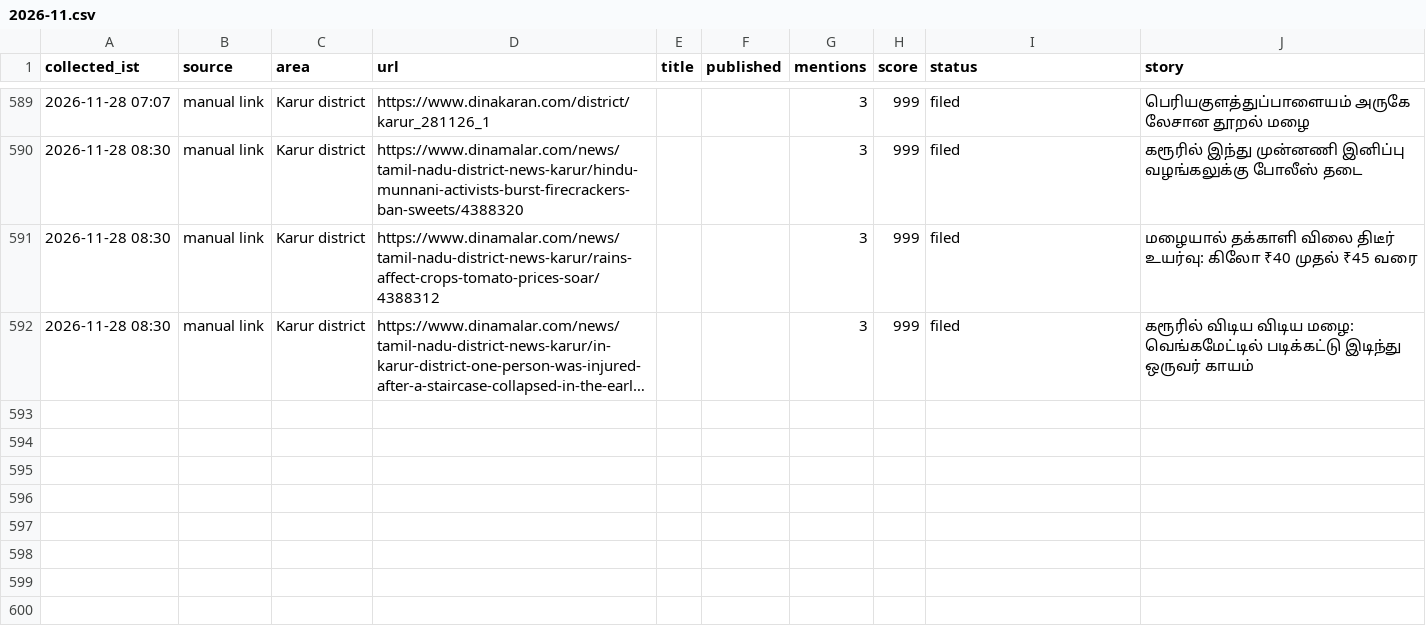
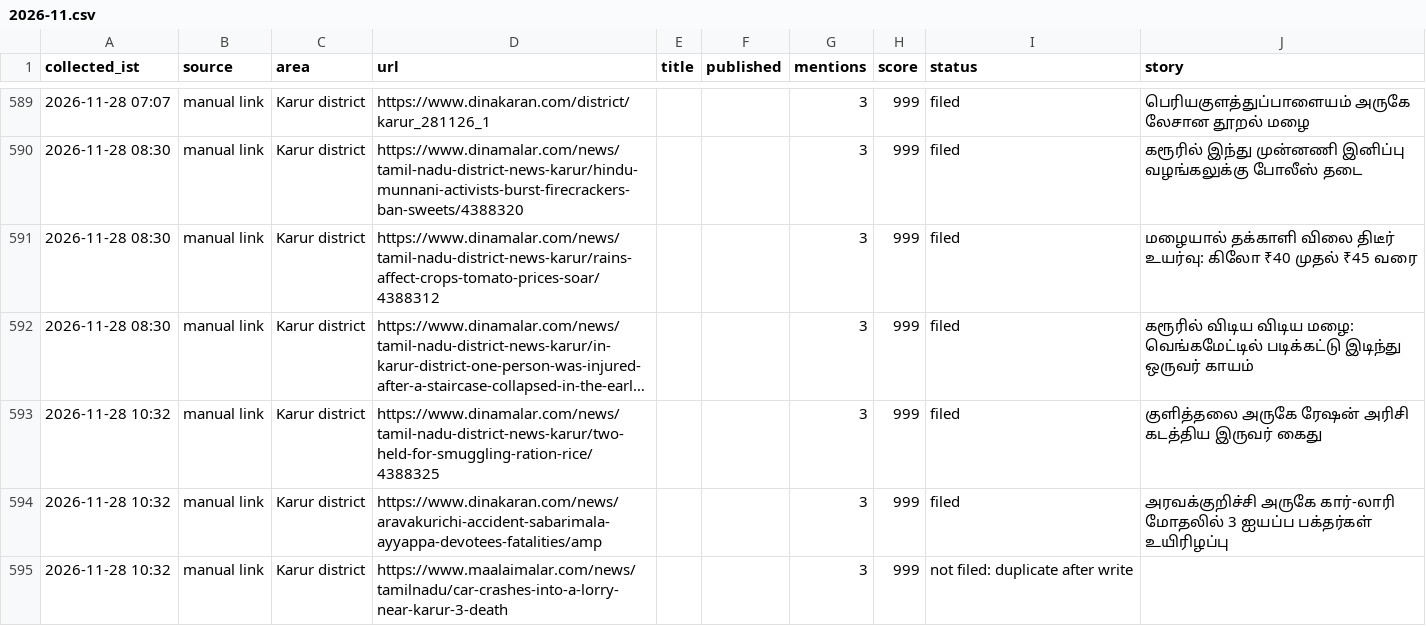
Before and after one commit to news360-tn/karur360-autopost, a CSV file: research_free/archive/2026-11.csv, drawn as a sheet; only a part is shown, gaps mark what is left out; long unchanged cells end in …; the diff names each change by its address in the sheet, - before the commit and + after, or states it on an @@ line.

```diff
--- a/research_free/archive/2026-11.csv
+++ b/research_free/archive/2026-11.csv
+row 593: 2026-11-28 10:32 | manual link | Karur district | https://www.dinamalar.com/news/tamil-nadu-district-news-karur/two-held-for-smuggling-ration-rice/4388325 |  |  | 3 | 999 | filed | குளித்தலை அருகே ரேஷன் அரிசி கடத்திய இருவர் கைது
+row 594: 2026-11-28 10:32 | manual link | Karur district | https://www.dinakaran.com/news/aravakurichi-accident-sabarimala-ayyappa-devotees-fatalities/amp |  |  | 3 | 999 | filed | அரவக்குறிச்சி அருகே கார்-லாரி மோதலில் 3 ஐயப்ப பக்தர்கள் உயிரிழப்பு
+row 595: 2026-11-28 10:32 | manual link | Karur district | https://www.maalaimalar.com/news/tamilnadu/car-crashes-into-a-lorry-near-karur-3-death |  |  | 3 | 999 | not filed: duplicate after write
```
Also changed, not shown: 7 other files.
